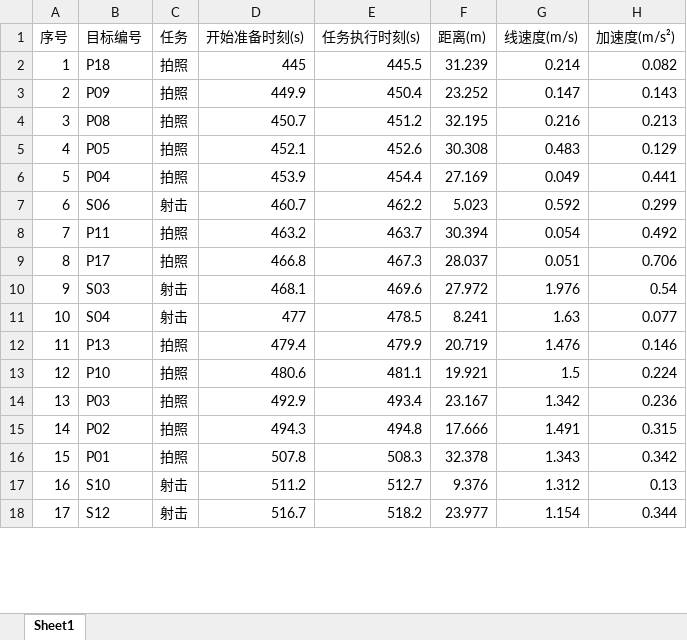
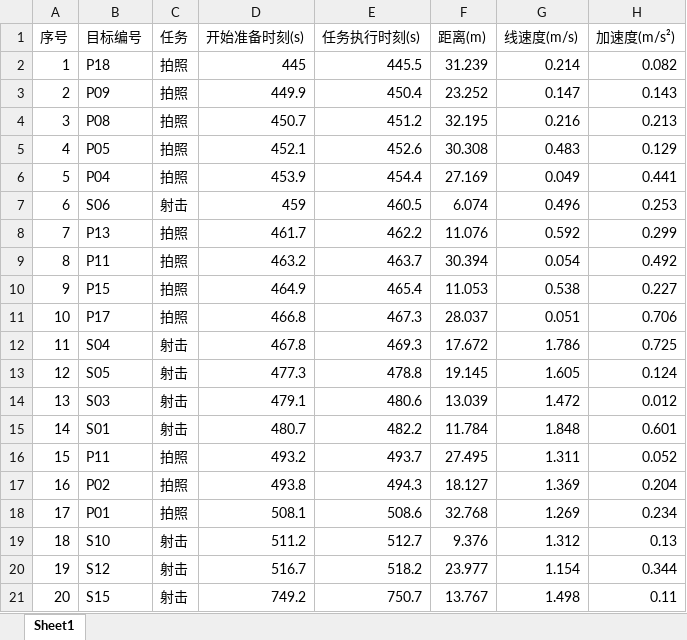
Before and after one commit to 15934110986pmq-debug/JDB-A-26, an Excel workbook: xk/output/Q4_最终方案.xlsx, sheet Sheet1, drawn as a sheet; only a part is shown; values as stored, in another font and other column widths than the file's, no borders; removed rows and columns are numbered as before the commit, all else as after; the diff covers the shown part only; the diff names each change by its address in the sheet, - before the commit and + after, or states it on an @@ line.

```diff
--- a/xk/output/Q4_最终方案.xlsx (sheet Sheet1)
+++ b/xk/output/Q4_最终方案.xlsx (sheet Sheet1)
-D7 (开始准备时刻(s)): 460.7
+D7 (开始准备时刻(s)): 459
-E7 (任务执行时刻(s)): 462.2
+E7 (任务执行时刻(s)): 460.5
-F7 (距离(m)): 5.023
+F7 (距离(m)): 6.074
-G7 (线速度(m/s)): 0.592
+G7 (线速度(m/s)): 0.496
-H7 (加速度(m/s²)): 0.299
+H7 (加速度(m/s²)): 0.253
+row 8: 7 | P13 | 拍照 | 461.7 | 462.2 | 11.076 | 0.592 | 0.299
@@ column A (序号) renumbered between rows 9 and 22 @@
+row 10: 9 | P15 | 拍照 | 464.9 | 465.4 | 11.053 | 0.538 | 0.227
-row 10: 9 | S03 | 射击 | 468.1 | 469.6 | 27.972 | 1.976 | 0.54
-D12 (开始准备时刻(s)): 477
+D12 (开始准备时刻(s)): 467.8
-E12 (任务执行时刻(s)): 478.5
+E12 (任务执行时刻(s)): 469.3
-F12 (距离(m)): 8.241
+F12 (距离(m)): 17.672
-G12 (线速度(m/s)): 1.63
+G12 (线速度(m/s)): 1.786
-H12 (加速度(m/s²)): 0.077
+H12 (加速度(m/s²)): 0.725
-row 12: 11 | P13 | 拍照 | 479.4 | 479.9 | 20.719 | 1.476 | 0.146
-row 13: 12 | P10 | 拍照 | 480.6 | 481.1 | 19.921 | 1.5 | 0.224
-row 14: 13 | P03 | 拍照 | 492.9 | 493.4 | 23.167 | 1.342 | 0.236
+row 13: 12 | S05 | 射击 | 477.3 | 478.8 | 19.145 | 1.605 | 0.124
+row 14: 13 | S03 | 射击 | 479.1 | 480.6 | 13.039 | 1.472 | 0.012
+row 15: 14 | S01 | 射击 | 480.7 | 482.2 | 11.784 | 1.848 | 0.601
+row 16: 15 | P11 | 拍照 | 493.2 | 493.7 | 27.495 | 1.311 | 0.052
-D17 (开始准备时刻(s)): 494.3
+D17 (开始准备时刻(s)): 493.8
-E17 (任务执行时刻(s)): 494.8
+E17 (任务执行时刻(s)): 494.3
-F17 (距离(m)): 17.666
+F17 (距离(m)): 18.127
-G17 (线速度(m/s)): 1.491
+G17 (线速度(m/s)): 1.369
-H17 (加速度(m/s²)): 0.315
+H17 (加速度(m/s²)): 0.204
-D18 (开始准备时刻(s)): 507.8
+D18 (开始准备时刻(s)): 508.1
-E18 (任务执行时刻(s)): 508.3
+E18 (任务执行时刻(s)): 508.6
-F18 (距离(m)): 32.378
+F18 (距离(m)): 32.768
-G18 (线速度(m/s)): 1.343
+G18 (线速度(m/s)): 1.269
-H18 (加速度(m/s²)): 0.342
+H18 (加速度(m/s²)): 0.234
+row 21: 20 | S15 | 射击 | 749.2 | 750.7 | 13.767 | 1.498 | 0.11
```
Also changed, not shown: 2 removed rows and 5 edited cells elsewhere in this sheet, xk/output/Q4_result_filled.xlsx, xk/output/Q4_全部候选.xlsx, 5 other files.
